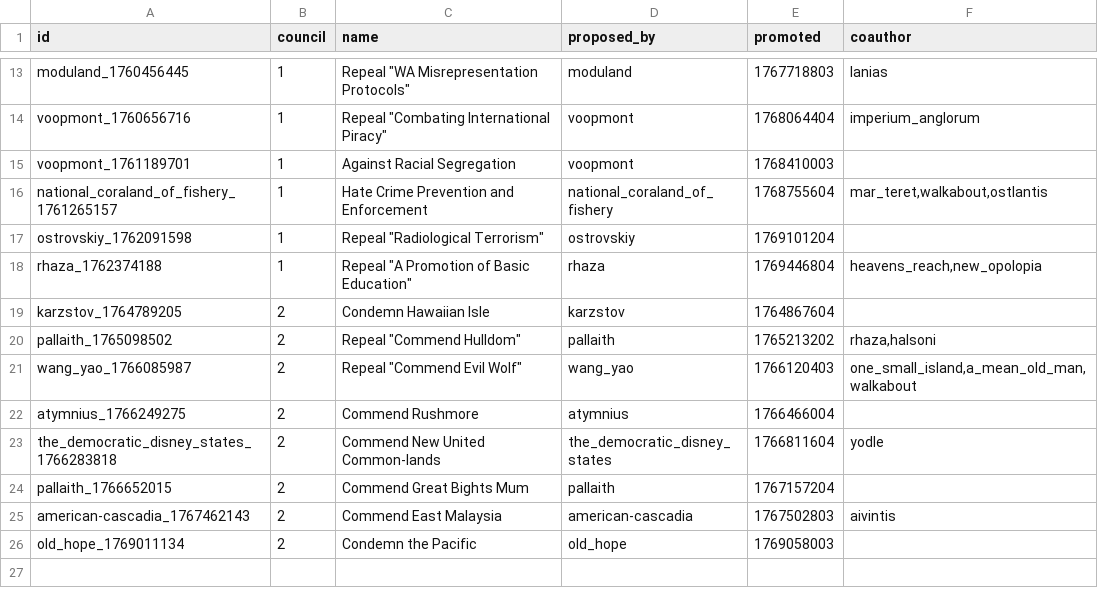
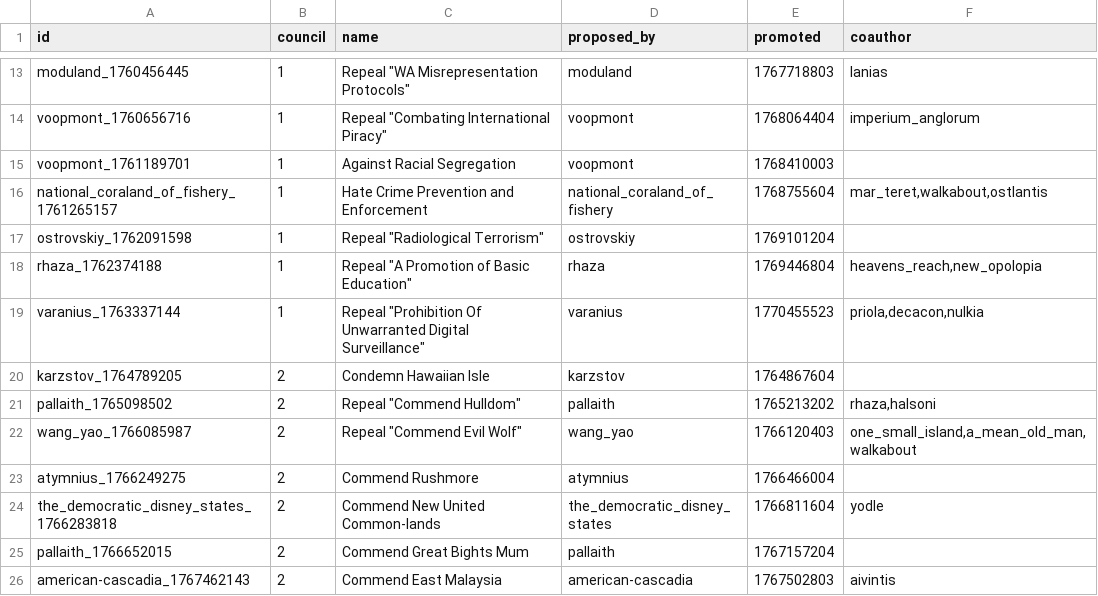
Before and after one commit to Bohaska/wa-voting-records, a CSV file: resolutions.csv, drawn as a sheet; only a part is shown, gaps mark what is left out; the shorter side is filled out with more unchanged rows; the diff names each change by its address in the sheet, - before the commit and + after, or states it on an @@ line.

```diff
--- a/resolutions.csv
+++ b/resolutions.csv
+row 19: varanius_1763337144 | 1 | Repeal "Prohibition Of Unwarranted Digital Surveillance" | varanius | 1770455523 | priola,decacon,nulkia
```
Also changed, not shown: 2 other files.
